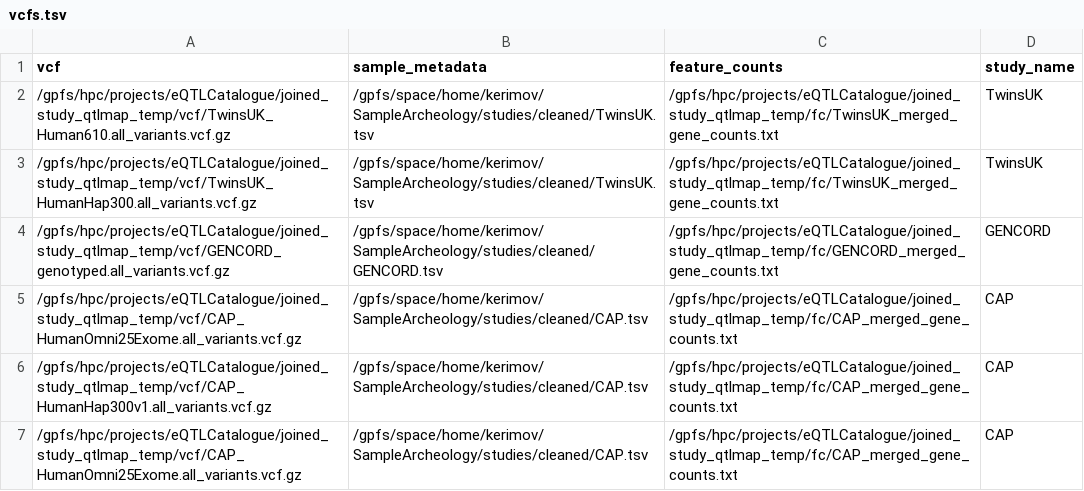
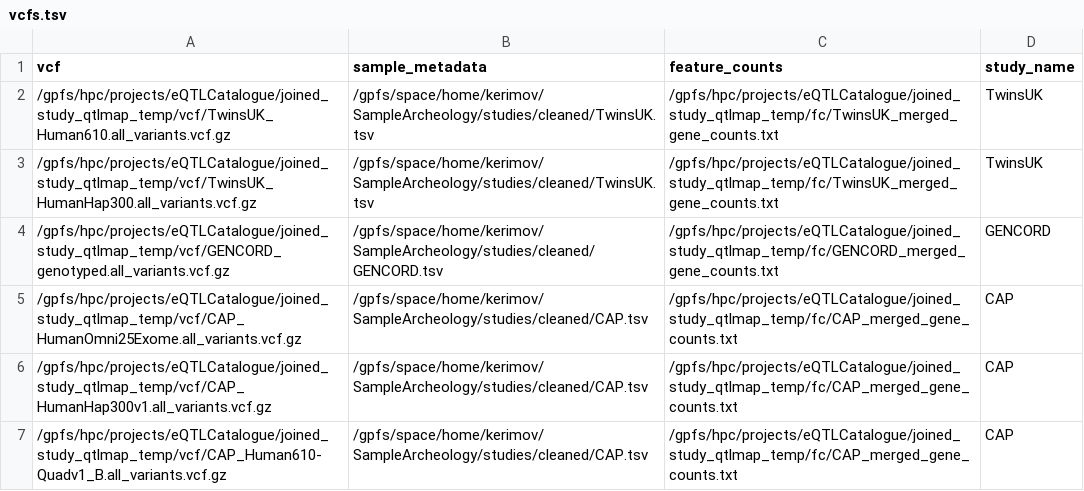
Before and after one commit to kerimoff/merge_multistudy_data, a TSV file: vcfs.tsv, drawn as a sheet.

```diff
--- a/vcfs.tsv
+++ b/vcfs.tsv
@@ -6,2 +6,2 @@ vcf	sample_metadata	feature_counts	study_name
 /gpfs/hpc/projects/eQTLCatalogue/joined_study_qtlmap_temp/vcf/CAP_HumanHap300v1.all_variants.vcf.gz	/gpfs/space/home/kerimov/SampleArcheology/studies/cleaned/CAP.tsv	/gpfs/hpc/projects/eQTLCatalogue/joined_study_qtlmap_temp/fc/CAP_merged_gene_counts.txt	CAP
-/gpfs/hpc/projects/eQTLCatalogue/joined_study_qtlmap_temp/vcf/CAP_HumanOmni25Exome.all_variants.vcf.gz	/gpfs/space/home/kerimov/SampleArcheology/studies/cleaned/CAP.tsv	/gpfs/hpc/projects/eQTLCatalogue/joined_study_qtlmap_temp/fc/CAP_merged_gene_counts.txt	CAP
+/gpfs/hpc/projects/eQTLCatalogue/joined_study_qtlmap_temp/vcf/CAP_Human610-Quadv1_B.all_variants.vcf.gz	/gpfs/space/home/kerimov/SampleArcheology/studies/cleaned/CAP.tsv	/gpfs/hpc/projects/eQTLCatalogue/joined_study_qtlmap_temp/fc/CAP_merged_gene_counts.txt	CAP
```
Also changed, not shown: 4 other files.
